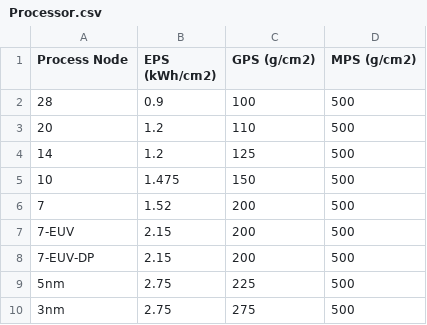
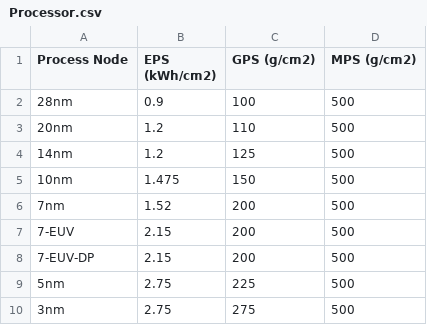
Before and after one commit to marino1122/STEC, a CSV file: Data/Hardware/Processor.csv, drawn as a sheet.

Commit message:
Add files via upload

```diff
--- a/Data/Hardware/Processor.csv
+++ b/Data/Hardware/Processor.csv
@@ -1,7 +1,7 @@
 Process Node,EPS (kWh/cm2),GPS (g/cm2),MPS (g/cm2)
-28,0.9,100,500
-20,1.2,110,500
-14,1.2,125,500
-10,1.475,150,500
-7,1.52,200,500
+28nm,0.9,100,500
+20nm,1.2,110,500
+14nm,1.2,125,500
+10nm,1.475,150,500
+7nm,1.52,200,500
 7-EUV,2.15,200,500
```
